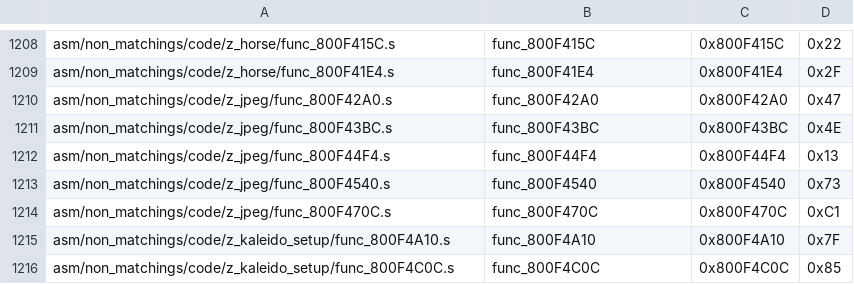
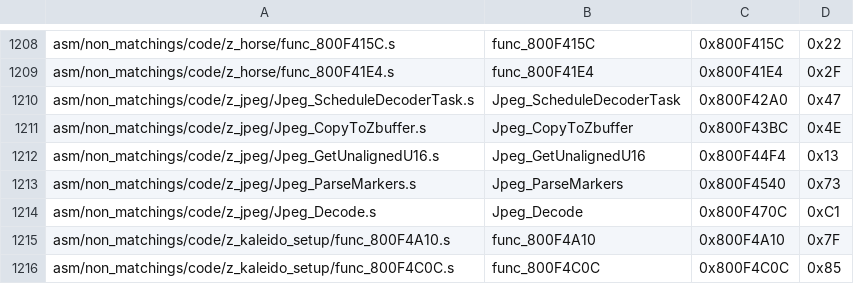
Before and after one commit to swunderly/2ship2harkinian-Android, a CSV file: tools/sizes/code_functions.csv, drawn as a sheet; only a part is shown, gaps mark what is left out; the diff covers the shown part only.

Commit message:
`z_jpeg`, `jpegutils` and `jpegdecoder` OK (#322)
* this is a disaster

* two more

* func_800F470C

* split and rename jpegutils and jpegdecoder

* match jpegutils

* match jpegdecoder.c

* audio_rodata

* data split

* Split rsp

* Steal documentation from OoT

* cleanup

* Format

* remove removed members in JpegContext

* Update include/z64.h

Co-authored-by: engineer124 <47598039+engineer124@users.noreply.github.com>

* Update src/code/jpegdecoder.c

Co-authored-by: engineer124 <47598039+engineer124@users.noreply.github.com>

* Update include/functions.h

Co-authored-by: engineer124 <47598039+engineer124@users.noreply.github.com>

* Apply suggestions from code review

Co-authored-by: engineer124 <47598039+engineer124@users.noreply.github.com>

* Apply suggestions from code review

Co-authored-by: engineer124 <47598039+engineer124@users.noreply.github.com>

* Update src/code/jpegutils.c

Co-authored-by: engineer124 <47598039+engineer124@users.noreply.github.com>

* review renames

* true

* Some type fixes

* Update include/z64.h

Co-authored-by: EllipticEllipsis <73679967+EllipticEllipsis@users.noreply.github.com>

* add comment

* Update src/code/z_jpeg.c

Co-authored-by: EllipticEllipsis <73679967+EllipticEllipsis@users.noreply.github.com>

* format

* bss fix

* decr

* format

* z64jpeg.h

* Add stdbool

* Rename audio_init_params

* whoops

* whoops++

* whoops#

* remove extra dumb variables in variables.txt

* fix

Co-authored-by: engineer124 <47598039+engineer124@users.noreply.github.com>
Co-authored-by: EllipticEllipsis <73679967+EllipticEllipsis@users.noreply.github.com>

```diff
--- a/tools/sizes/code_functions.csv
+++ b/tools/sizes/code_functions.csv
@@ -1209,7 +1209,7 @@ asm/non_matchings/code/z_horse/func_800F415C.s,func_800F415C,0x800F415C,0x22
 asm/non_matchings/code/z_horse/func_800F41E4.s,func_800F41E4,0x800F41E4,0x2F
-asm/non_matchings/code/z_jpeg/func_800F42A0.s,func_800F42A0,0x800F42A0,0x47
-asm/non_matchings/code/z_jpeg/func_800F43BC.s,func_800F43BC,0x800F43BC,0x4E
-asm/non_matchings/code/z_jpeg/func_800F44F4.s,func_800F44F4,0x800F44F4,0x13
-asm/non_matchings/code/z_jpeg/func_800F4540.s,func_800F4540,0x800F4540,0x73
-asm/non_matchings/code/z_jpeg/func_800F470C.s,func_800F470C,0x800F470C,0xC1
+asm/non_matchings/code/z_jpeg/Jpeg_ScheduleDecoderTask.s,Jpeg_ScheduleDecoderTask,0x800F42A0,0x47
+asm/non_matchings/code/z_jpeg/Jpeg_CopyToZbuffer.s,Jpeg_CopyToZbuffer,0x800F43BC,0x4E
+asm/non_matchings/code/z_jpeg/Jpeg_GetUnalignedU16.s,Jpeg_GetUnalignedU16,0x800F44F4,0x13
+asm/non_matchings/code/z_jpeg/Jpeg_ParseMarkers.s,Jpeg_ParseMarkers,0x800F4540,0x73
+asm/non_matchings/code/z_jpeg/Jpeg_Decode.s,Jpeg_Decode,0x800F470C,0xC1
 asm/non_matchings/code/z_kaleido_setup/func_800F4A10.s,func_800F4A10,0x800F4A10,0x7F
```
Also changed, not shown: 30 edited cells elsewhere in this file, 14 other files.
